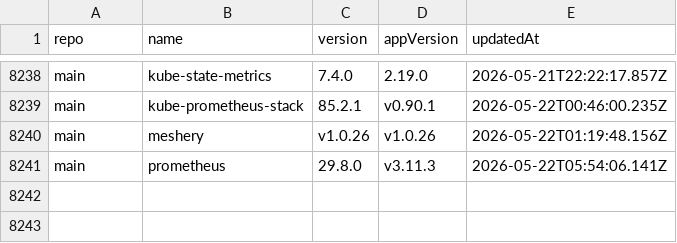
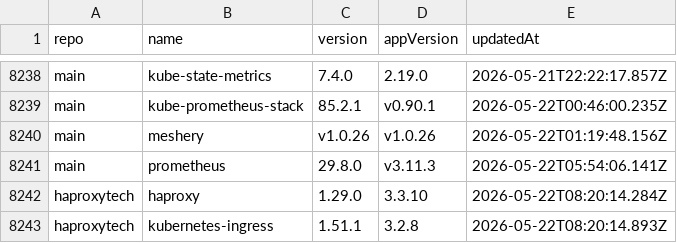
Before and after one commit to wenerme/charts, a CSV file: CHANGELOG.csv, drawn as a sheet; only a part is shown, gaps mark what is left out.

```diff
--- a/CHANGELOG.csv
+++ b/CHANGELOG.csv
@@ -8241 +8241,3 @@ main,meshery,v1.0.26,v1.0.26,2026-05-22T01:19:48.156Z
 main,prometheus,29.8.0,v3.11.3,2026-05-22T05:54:06.141Z
+haproxytech,haproxy,1.29.0,3.3.10,2026-05-22T08:20:14.284Z
+haproxytech,kubernetes-ingress,1.51.1,3.2.8,2026-05-22T08:20:14.893Z
```
Also changed, not shown: 2 other files.
